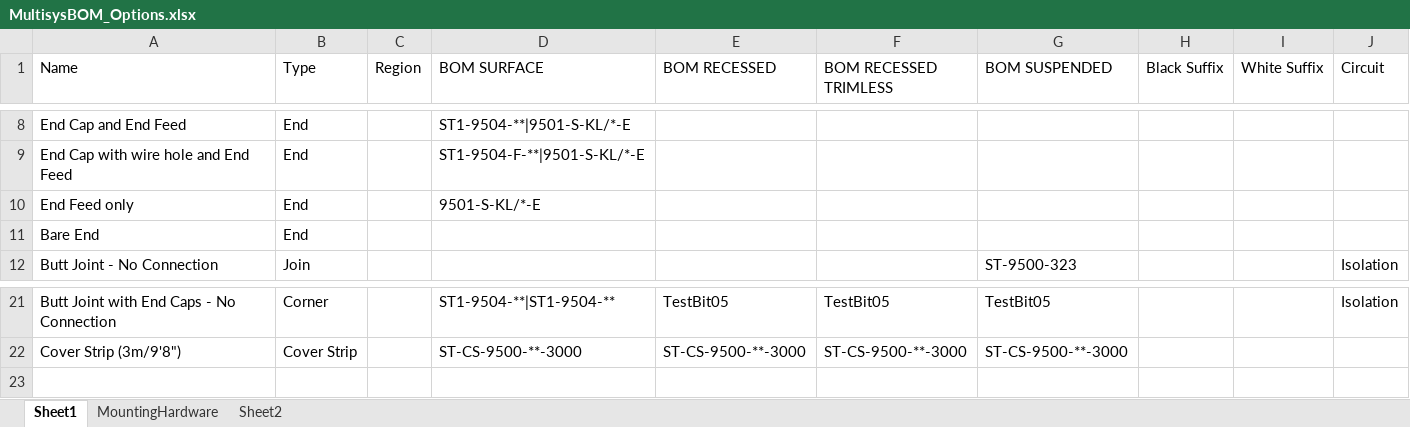
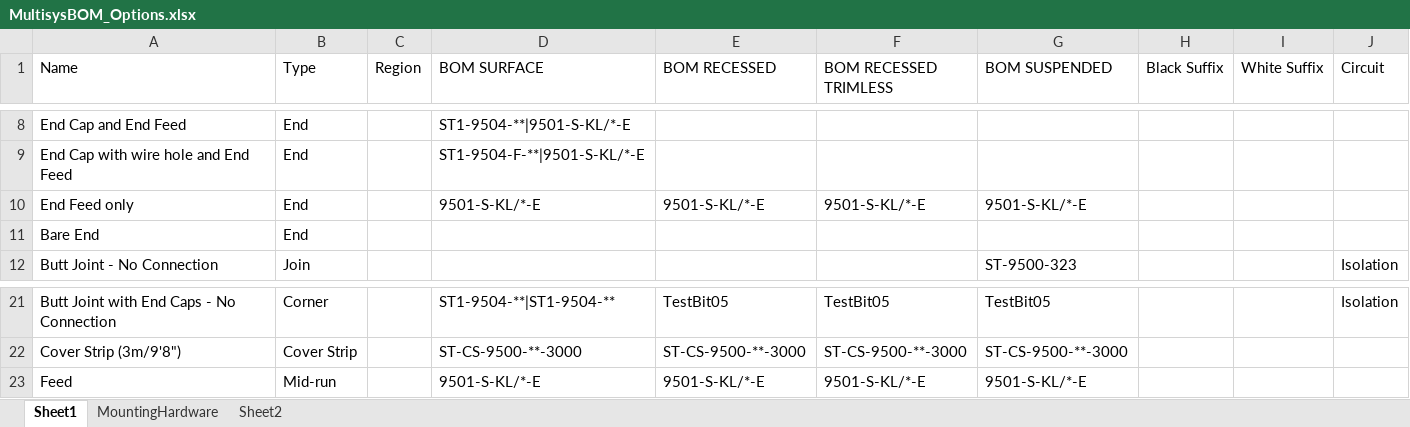
Before and after one commit to pmccluminii/track_configurator, an Excel workbook: MultisysBOM_Options.xlsx, sheet Sheet1, drawn as a sheet; only a part is shown, gaps mark what is left out; values as stored, in another font and other column widths than the file's, no borders; the diff names each change by its address in the sheet, - before the commit and + after, or states it on an @@ line.

```diff
--- a/MultisysBOM_Options.xlsx (sheet Sheet1)
+++ b/MultisysBOM_Options.xlsx (sheet Sheet1)
-E10 (BOM RECESSED): (empty)
+E10 (BOM RECESSED): 9501-S-KL/*-E
-F10 (BOM RECESSED TRIMLESS): (empty)
+F10 (BOM RECESSED TRIMLESS): 9501-S-KL/*-E
-G10 (BOM SUSPENDED): (empty)
+G10 (BOM SUSPENDED): 9501-S-KL/*-E
+row 23: Feed | Mid-run |  | 9501-S-KL/*-E | 9501-S-KL/*-E | 9501-S-KL/*-E | 9501-S-KL/*-E
```
Also changed, not shown: 1 other file.
